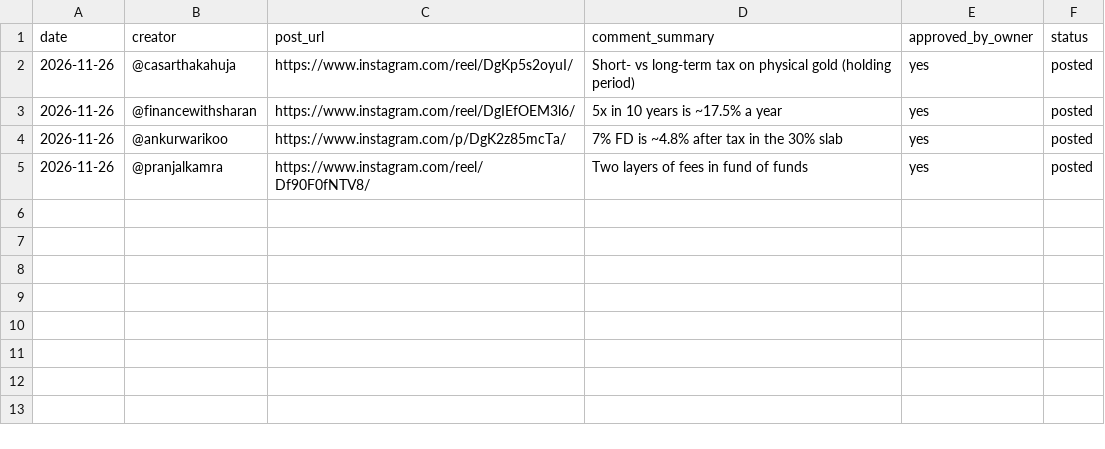
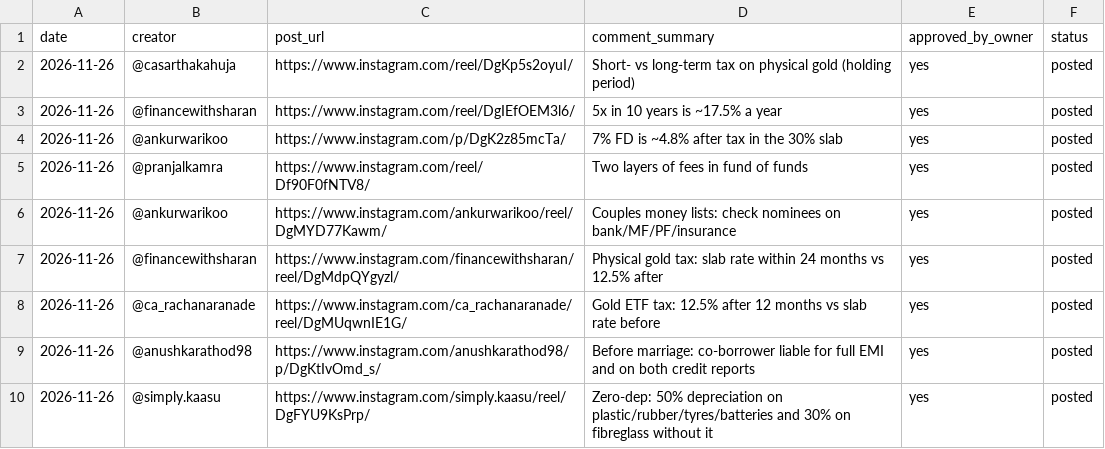
Before and after one commit to bhavishyabharara-jpg/fix-my-money, a CSV file: ops/comments.csv, drawn as a sheet; the diff names each change by its address in the sheet, - before the commit and + after, or states it on an @@ line.

```diff
--- a/ops/comments.csv
+++ b/ops/comments.csv
+row 6: 2026-11-26 | @ankurwarikoo | https://www.instagram.com/ankurwarikoo/reel/DgMYD77Kawm/ | Couples money lists: check nominees on bank/MF/PF/insurance | yes | posted
+row 7: 2026-11-26 | @financewithsharan | https://www.instagram.com/financewithsharan/reel/DgMdpQYgyzl/ | Physical gold tax: slab rate within 24 months vs 12.5% after | yes | posted
+row 8: 2026-11-26 | @ca_rachanaranade | https://www.instagram.com/ca_rachanaranade/reel/DgMUqwnIE1G/ | Gold ETF tax: 12.5% after 12 months vs slab rate before | yes | posted
+row 9: 2026-11-26 | @anushkarathod98 | https://www.instagram.com/anushkarathod98/p/DgKtIvOmd_s/ | Before marriage: co-borrower liable for full EMI and on both credit reports | yes | posted
+row 10: 2026-11-26 | @simply.kaasu | https://www.instagram.com/simply.kaasu/reel/DgFYU9KsPrp/ | Zero-dep: 50% depreciation on plastic/rubber/tyres/batteries and 30% on fibreglass without it | yes | posted
```
